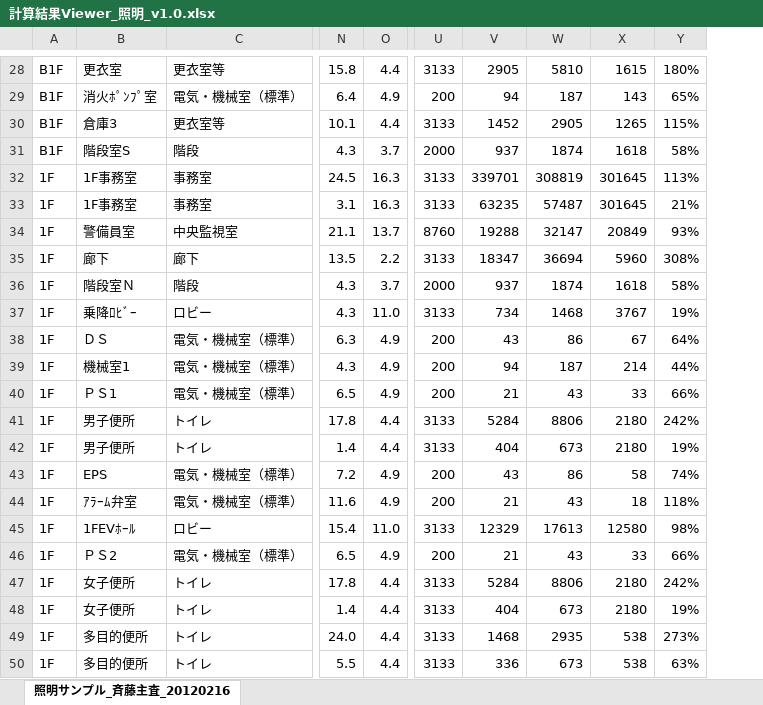
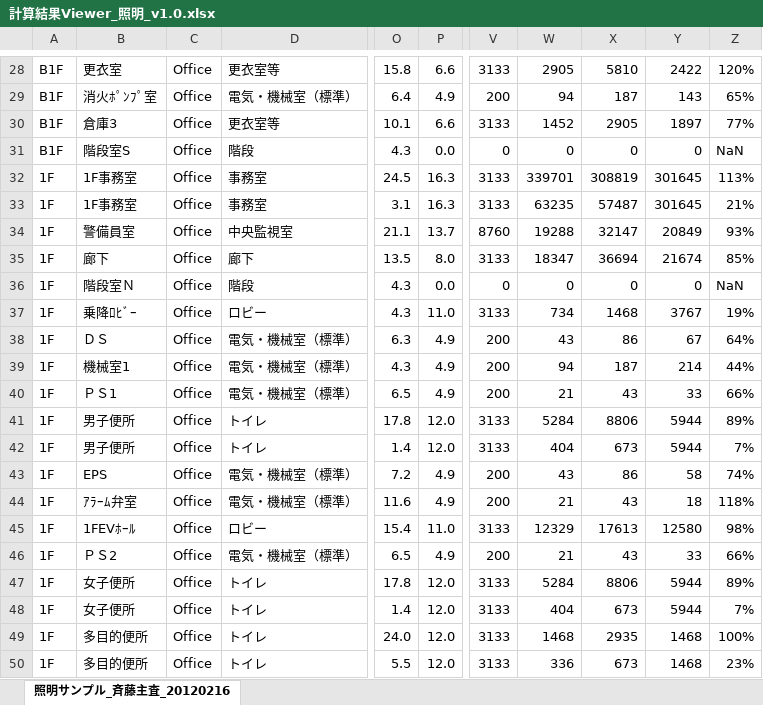
Before and after one commit to WEBPRO-NR/BESJP_Webpro_RouteB, an Excel workbook: ★結果ビューア/計算結果Viewer_照明_v1.0.xlsx, sheet 照明サンプル_斉藤主査_20120216, drawn as a sheet; only a part is shown, gaps mark what is left out; values as stored, in another font and other column widths than the file's, no borders; conditional formats not drawn; addresses are those after the commit; the diff covers the shown part only; the diff names each change by its address in the sheet, - before the commit and + after, or states it on an @@ line.

```diff
--- a/★結果ビューア/計算結果Viewer_照明_v1.0.xlsx (sheet 照明サンプル_斉藤主査_20120216)
+++ b/★結果ビューア/計算結果Viewer_照明_v1.0.xlsx (sheet 照明サンプル_斉藤主査_20120216)
+column C, rows 28-50: all Office
-P28: 4.4
+P28: 6.6
-Y28: 1615
+Y28: 2422
-Z28: 180%
+Z28: 120%
-P30: 4.4
+P30: 6.6
-Y30: 1265
+Y30: 1897
-Z30: 115%
+Z30: 77%
-P31: 3.7
+P31: 0.0
-V31: 2000
+V31: 0
-W31: 937
+W31: 0
-X31: 1874
+X31: 0
-Y31: 1618
+Y31: 0
-Z31: 58%
+Z31: NaN
-P35: 2.2
+P35: 8.0
-Y35: 5960
+Y35: 21674
-Z35: 308%
+Z35: 85%
-P36: 3.7
+P36: 0.0
-V36: 2000
+V36: 0
-W36: 937
+W36: 0
-X36: 1874
+X36: 0
-Y36: 1618
+Y36: 0
-Z36: 58%
+Z36: NaN
-P41:P42: 4.4
+P41:P42: 12.0
-Y41:Y42: 2180
+Y41:Y42: 5944
-Z41: 242%
+Z41: 89%
-Z42: 19%
+Z42: 7%
-P47:P50: 4.4
+P47:P50: 12.0
-Y47:Y48: 2180
+Y47:Y48: 5944
-Z47: 242%
+Z47: 89%
-Z48: 19%
+Z48: 7%
-Y49:Y50: 538
+Y49:Y50: 1468
-Z49: 273%
+Z49: 100%
-Z50: 63%
+Z50: 23%
```
Also changed, not shown: 399 edited cells elsewhere in this sheet, ★結果ビューア/計算結果Viewer_照明_v1.0.xlsx, 27 other files.
